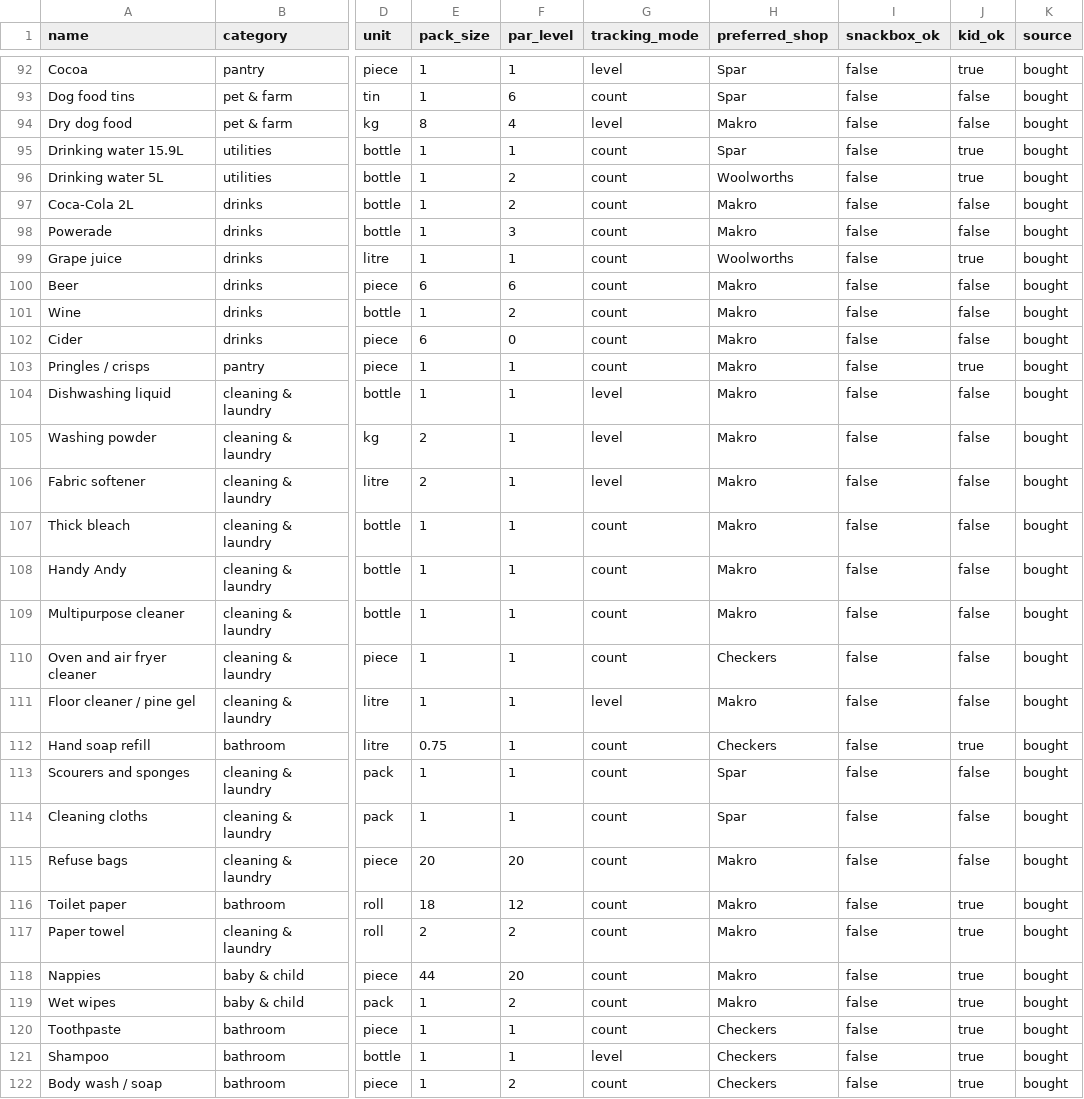
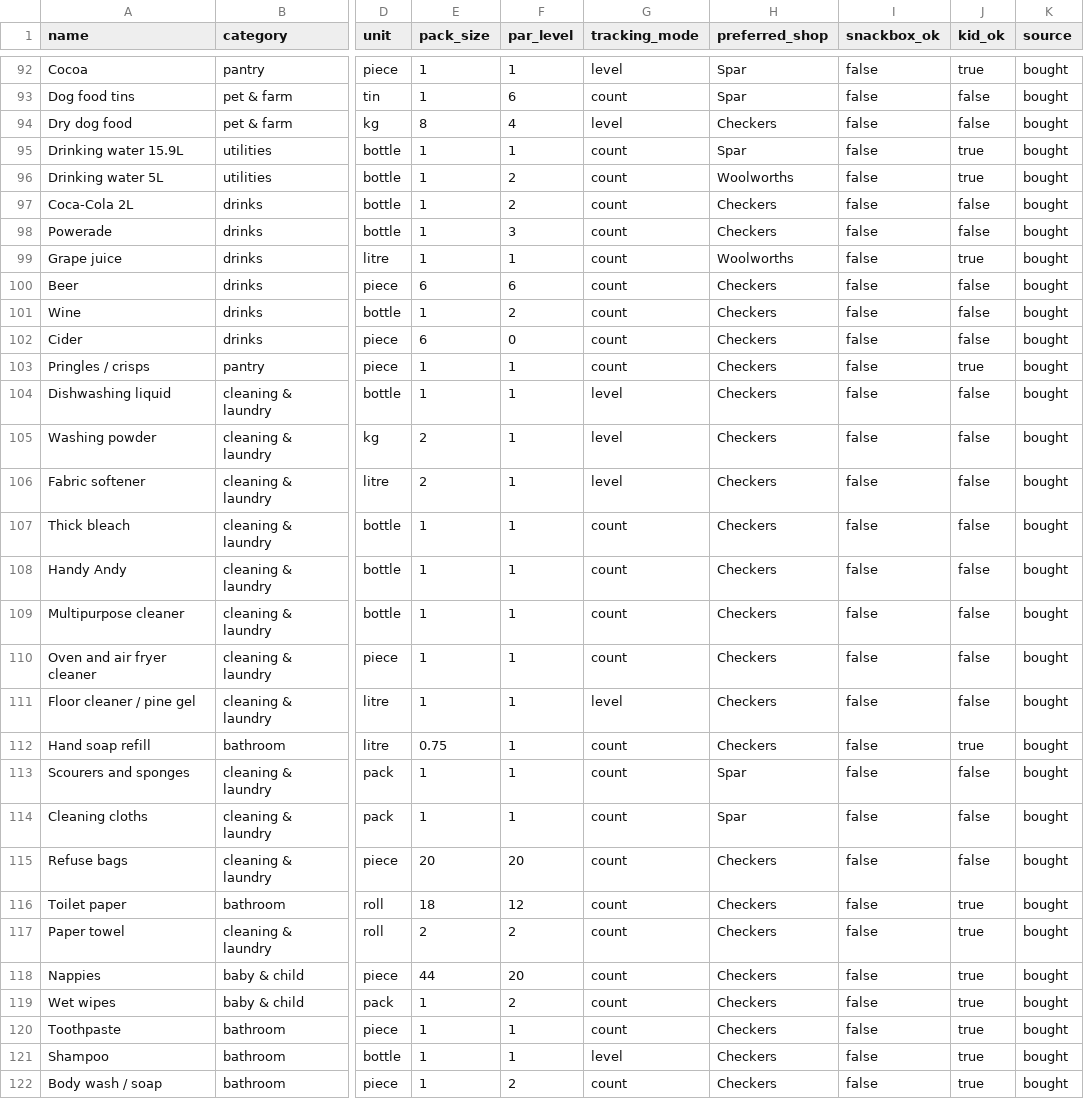
Before and after one commit to Esserke/PVT-Testkitchen, a CSV file: app/src/data/items.csv, drawn as a sheet; only a part is shown, gaps mark what is left out; the diff covers the shown part only; the diff names each change by its address in the sheet, - before the commit and + after, or states it on an @@ line.

```diff
--- a/app/src/data/items.csv
+++ b/app/src/data/items.csv
-H94 (preferred_shop): Makro
+H94 (preferred_shop): Checkers
-H97:H98 (preferred_shop): Makro
+H97:H98 (preferred_shop): Checkers
-H100:H109 (preferred_shop): Makro
+H100:H109 (preferred_shop): Checkers
-H111 (preferred_shop): Makro
+H111 (preferred_shop): Checkers
-H115:H119 (preferred_shop): Makro
+H115:H119 (preferred_shop): Checkers
```
Also changed, not shown: 19 edited cells elsewhere in this file, 24 other files.
